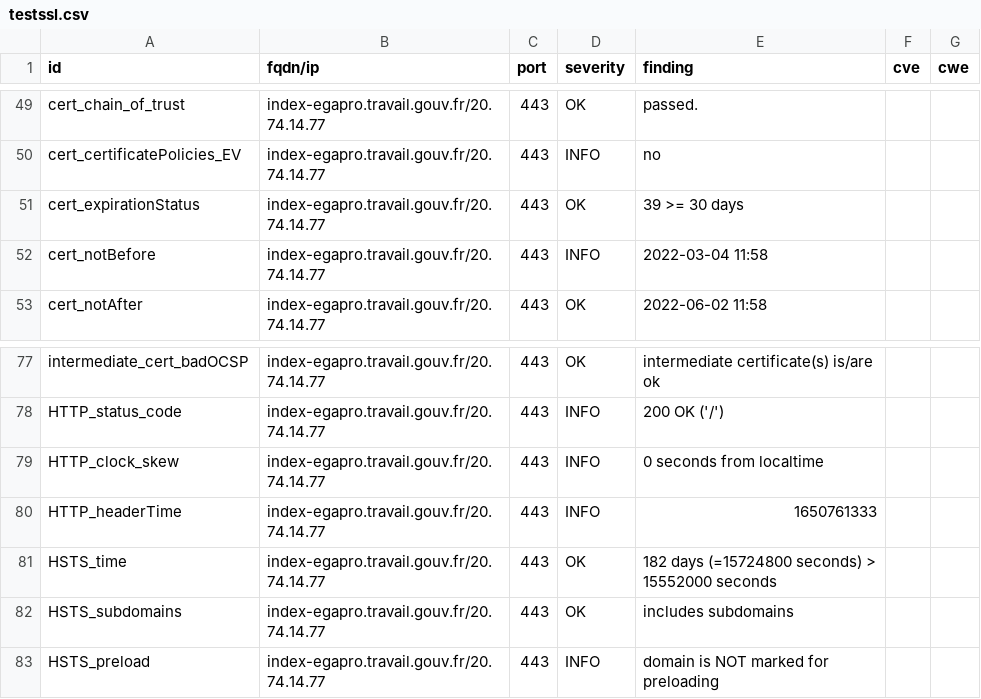
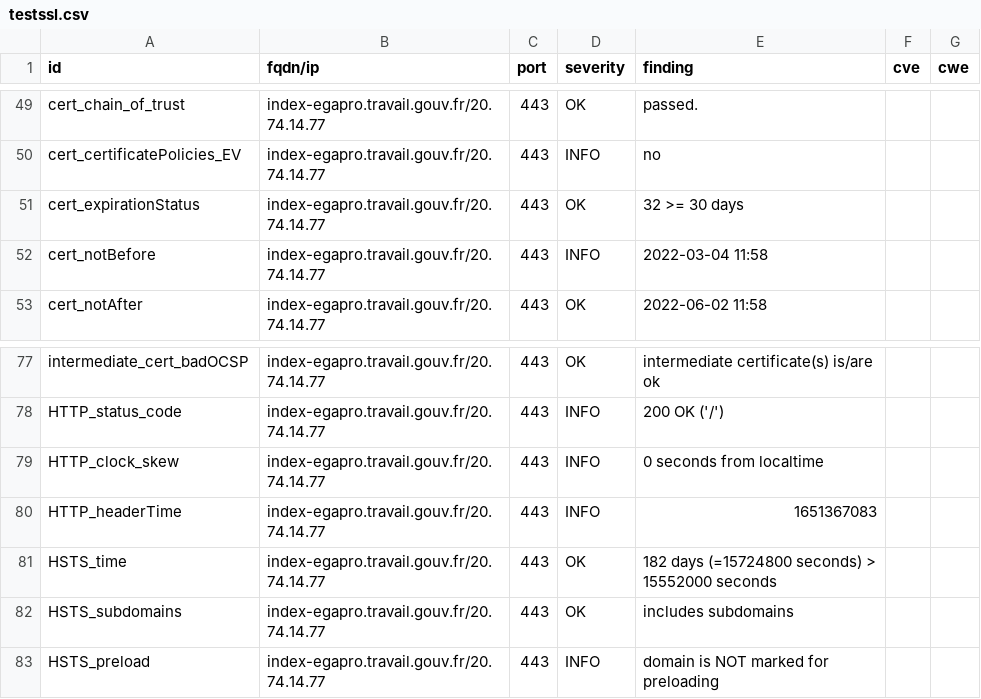
Before and after one commit to ClementNumericite/dashlord-fabrique, a CSV file: results/aHR0cHM6Ly9pbmRleC1lZ2Fwcm8udHJhdmFpbC5nb3V2LmZy/testssl.csv, drawn as a sheet; only a part is shown, gaps mark what is left out.

```diff
--- a/results/aHR0cHM6Ly9pbmRleC1lZ2Fwcm8udHJhdmFpbC5nb3V2LmZy/testssl.csv
+++ b/results/aHR0cHM6Ly9pbmRleC1lZ2Fwcm8udHJhdmFpbC5nb3V2LmZy/testssl.csv
@@ -50,3 +50,3 @@
 "cert_certificatePolicies_EV","index-egapro.travail.gouv.fr/20.74.14.77","443","INFO","no","",""
-"cert_expirationStatus","index-egapro.travail.gouv.fr/20.74.14.77","443","OK","39 >= 30 days","",""
+"cert_expirationStatus","index-egapro.travail.gouv.fr/20.74.14.77","443","OK","32 >= 30 days","",""
 "cert_notBefore","index-egapro.travail.gouv.fr/20.74.14.77","443","INFO","2022-03-04 11:58","",""
@@ -79,3 +79,3 @@
 "HTTP_clock_skew","index-egapro.travail.gouv.fr/20.74.14.77","443","INFO","0 seconds from localtime","",""
-"HTTP_headerTime","index-egapro.travail.gouv.fr/20.74.14.77","443","INFO","1650761333","",""
+"HTTP_headerTime","index-egapro.travail.gouv.fr/20.74.14.77","443","INFO","1651367083","",""
 "HSTS_time","index-egapro.travail.gouv.fr/20.74.14.77","443","OK","182 days (=15724800 seconds) > 15552000 seconds","",""
```
Also changed, not shown: 8 other files.
